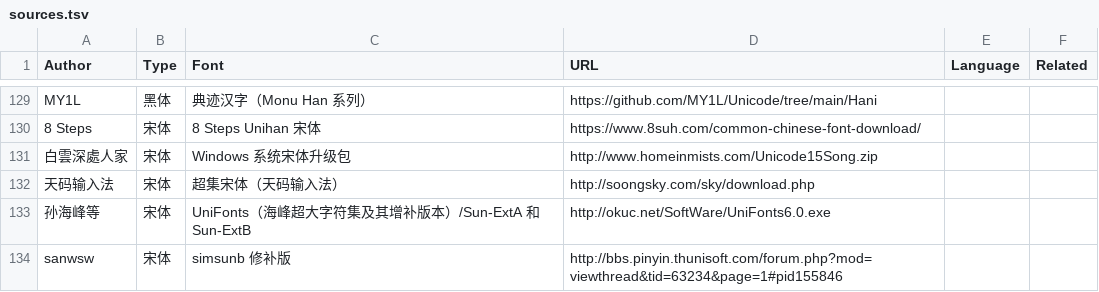
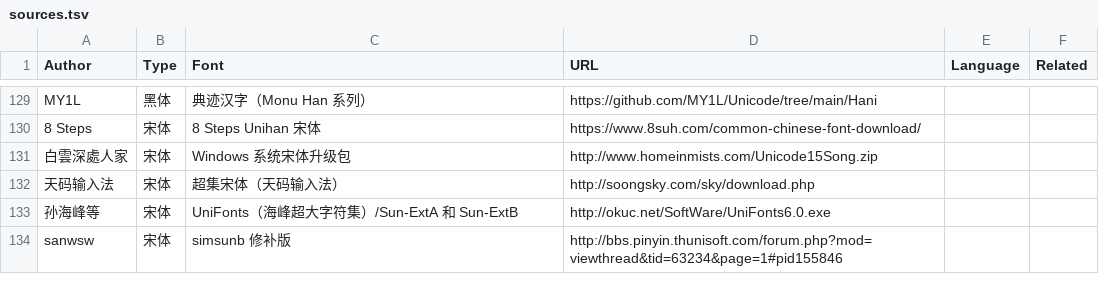
Before and after one commit to zispace/hanzi-fonts, a TSV file: sources.tsv, drawn as a sheet; only a part is shown, gaps mark what is left out.

```diff
--- a/sources.tsv
+++ b/sources.tsv
@@ -132,3 +132,3 @@ MY1L	黑体	典迹汉字（Monu Han 系列）	https://github.com/MY1L/Unicode/tr
 天码输入法	宋体	超集宋体（天码输入法）	http://soongsky.com/sky/download.php		
-孙海峰等	宋体	UniFonts（海峰超大字符集及其增补版本）/Sun-ExtA 和 Sun-ExtB	http://okuc.net/SoftWare/UniFonts6.0.exe		
+孙海峰等	宋体	UniFonts（海峰超大字符集）/Sun-ExtA 和 Sun-ExtB	http://okuc.net/SoftWare/UniFonts6.0.exe		
 sanwsw	宋体	simsunb 修补版	http://bbs.pinyin.thunisoft.com/forum.php?mod=viewthread&tid=63234&page=1#pid155846		
```
Also changed, not shown: 1 other file.
